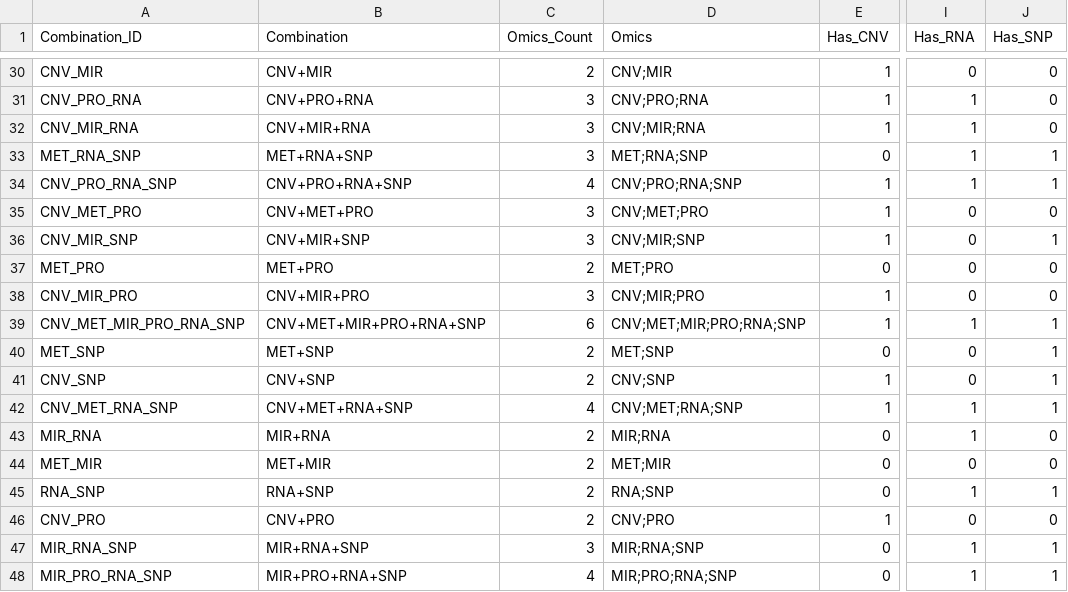
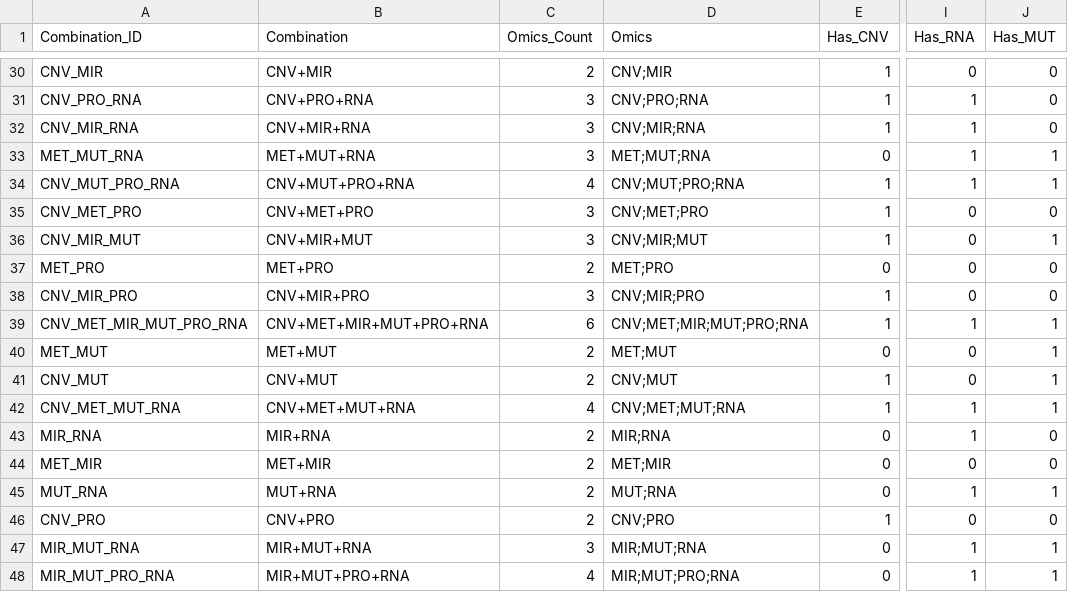
Before and after one commit to Ivyzxr/BRCA-MultiOmics-Recommender, a CSV file: data/combination_rank.csv, drawn as a sheet; only a part is shown, gaps mark what is left out; the diff covers the shown part only; the diff names each change by its address in the sheet, - before the commit and + after, or states it on an @@ line.

```diff
--- a/data/combination_rank.csv
+++ b/data/combination_rank.csv
-J1: Has_SNP
+J1: Has_MUT
-A33 (Combination_ID): MET_RNA_SNP
+A33 (Combination_ID): MET_MUT_RNA
-B33 (Combination): MET+RNA+SNP
+B33 (Combination): MET+MUT+RNA
-D33 (Omics): MET;RNA;SNP
+D33 (Omics): MET;MUT;RNA
-A34 (Combination_ID): CNV_PRO_RNA_SNP
+A34 (Combination_ID): CNV_MUT_PRO_RNA
-B34 (Combination): CNV+PRO+RNA+SNP
+B34 (Combination): CNV+MUT+PRO+RNA
-D34 (Omics): CNV;PRO;RNA;SNP
+D34 (Omics): CNV;MUT;PRO;RNA
-A36 (Combination_ID): CNV_MIR_SNP
+A36 (Combination_ID): CNV_MIR_MUT
-B36 (Combination): CNV+MIR+SNP
+B36 (Combination): CNV+MIR+MUT
-D36 (Omics): CNV;MIR;SNP
+D36 (Omics): CNV;MIR;MUT
-A39 (Combination_ID): CNV_MET_MIR_PRO_RNA_SNP
+A39 (Combination_ID): CNV_MET_MIR_MUT_PRO_RNA
-B39 (Combination): CNV+MET+MIR+PRO+RNA+SNP
+B39 (Combination): CNV+MET+MIR+MUT+PRO+RNA
-D39 (Omics): CNV;MET;MIR;PRO;RNA;SNP
+D39 (Omics): CNV;MET;MIR;MUT;PRO;RNA
-A40 (Combination_ID): MET_SNP
+A40 (Combination_ID): MET_MUT
-B40 (Combination): MET+SNP
+B40 (Combination): MET+MUT
-D40 (Omics): MET;SNP
+D40 (Omics): MET;MUT
-A41 (Combination_ID): CNV_SNP
+A41 (Combination_ID): CNV_MUT
-B41 (Combination): CNV+SNP
+B41 (Combination): CNV+MUT
-D41 (Omics): CNV;SNP
+D41 (Omics): CNV;MUT
-A42 (Combination_ID): CNV_MET_RNA_SNP
+A42 (Combination_ID): CNV_MET_MUT_RNA
-B42 (Combination): CNV+MET+RNA+SNP
+B42 (Combination): CNV+MET+MUT+RNA
-D42 (Omics): CNV;MET;RNA;SNP
+D42 (Omics): CNV;MET;MUT;RNA
-A45 (Combination_ID): RNA_SNP
+A45 (Combination_ID): MUT_RNA
-B45 (Combination): RNA+SNP
+B45 (Combination): MUT+RNA
-D45 (Omics): RNA;SNP
+D45 (Omics): MUT;RNA
-A47 (Combination_ID): MIR_RNA_SNP
+A47 (Combination_ID): MIR_MUT_RNA
-B47 (Combination): MIR+RNA+SNP
+B47 (Combination): MIR+MUT+RNA
-D47 (Omics): MIR;RNA;SNP
+D47 (Omics): MIR;MUT;RNA
-A48 (Combination_ID): MIR_PRO_RNA_SNP
+A48 (Combination_ID): MIR_MUT_PRO_RNA
-B48 (Combination): MIR+PRO+RNA+SNP
+B48 (Combination): MIR+MUT+PRO+RNA
-D48 (Omics): MIR;PRO;RNA;SNP
+D48 (Omics): MIR;MUT;PRO;RNA
```
Also changed, not shown: 63 edited cells elsewhere in this file, data/combination_algorithm_rank.csv, 3 other files.
